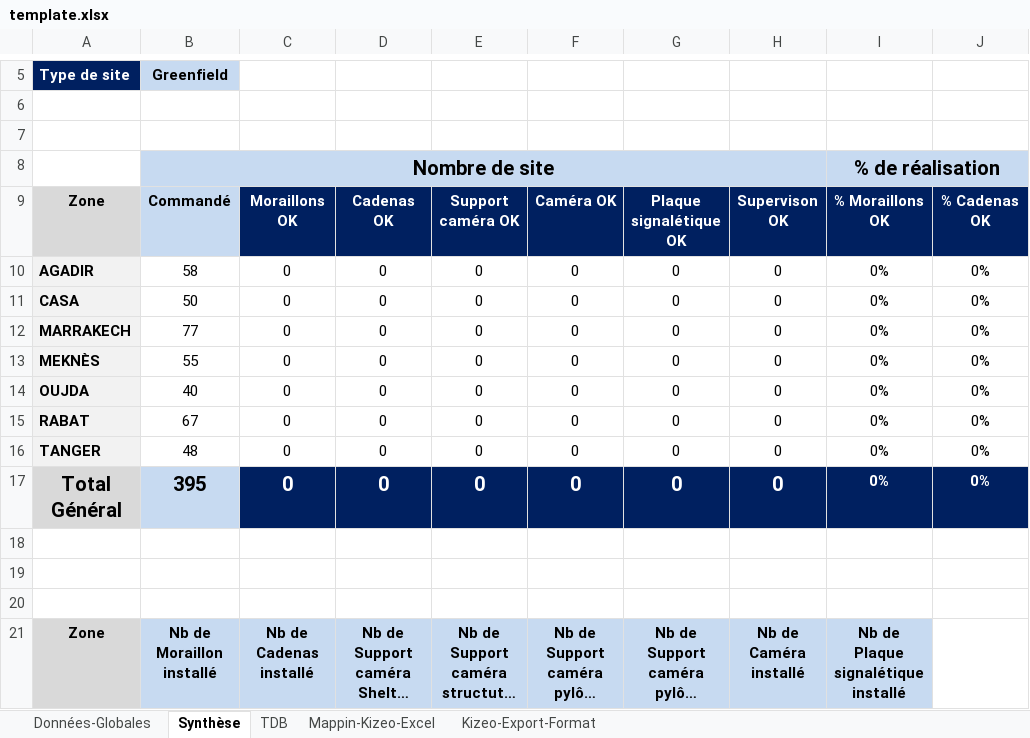
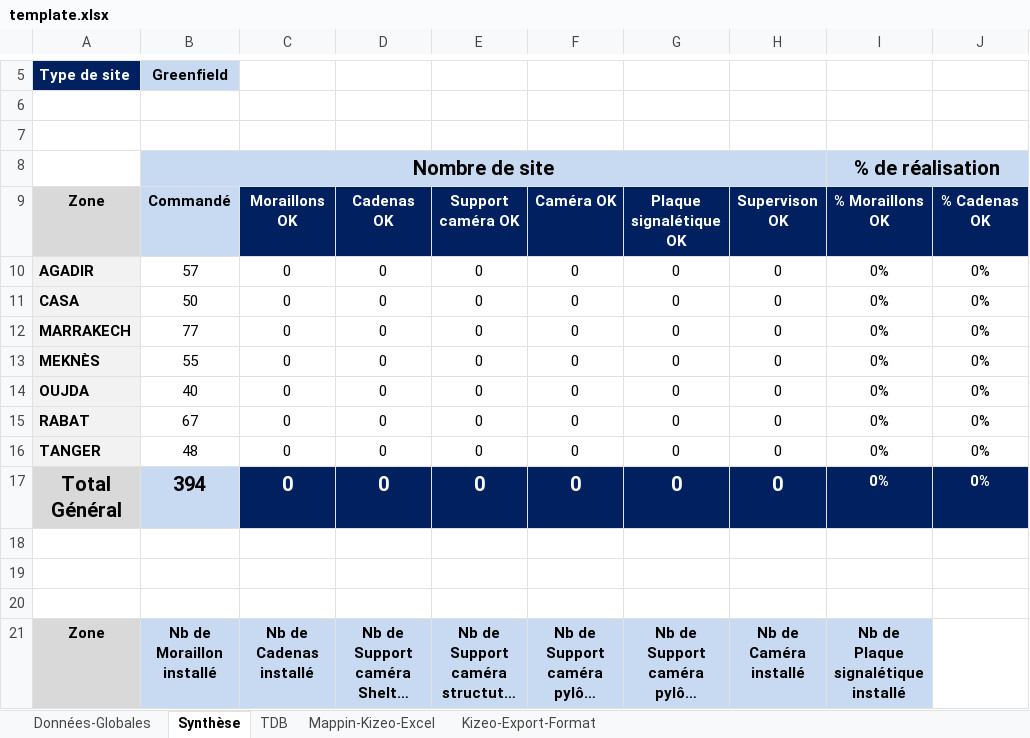
Before and after one commit to auxigene/mdf-access, an Excel workbook: storage/app/excel/template.xlsx, sheet Synthèse, drawn as a sheet; only a part is shown, gaps mark what is left out; long unchanged cells end in …; values as stored, in another font and other column widths than the file's, no borders; table styles not drawn; the diff names each change by its address in the sheet, - before the commit and + after, or states it on an @@ line.

```diff
--- a/storage/app/excel/template.xlsx (sheet Synthèse)
+++ b/storage/app/excel/template.xlsx (sheet Synthèse)
-B10: 58
+B10: 57
-B17: 395
+B17: 394
```
Also changed, not shown: sheet Données-Globales, 4 other files.
